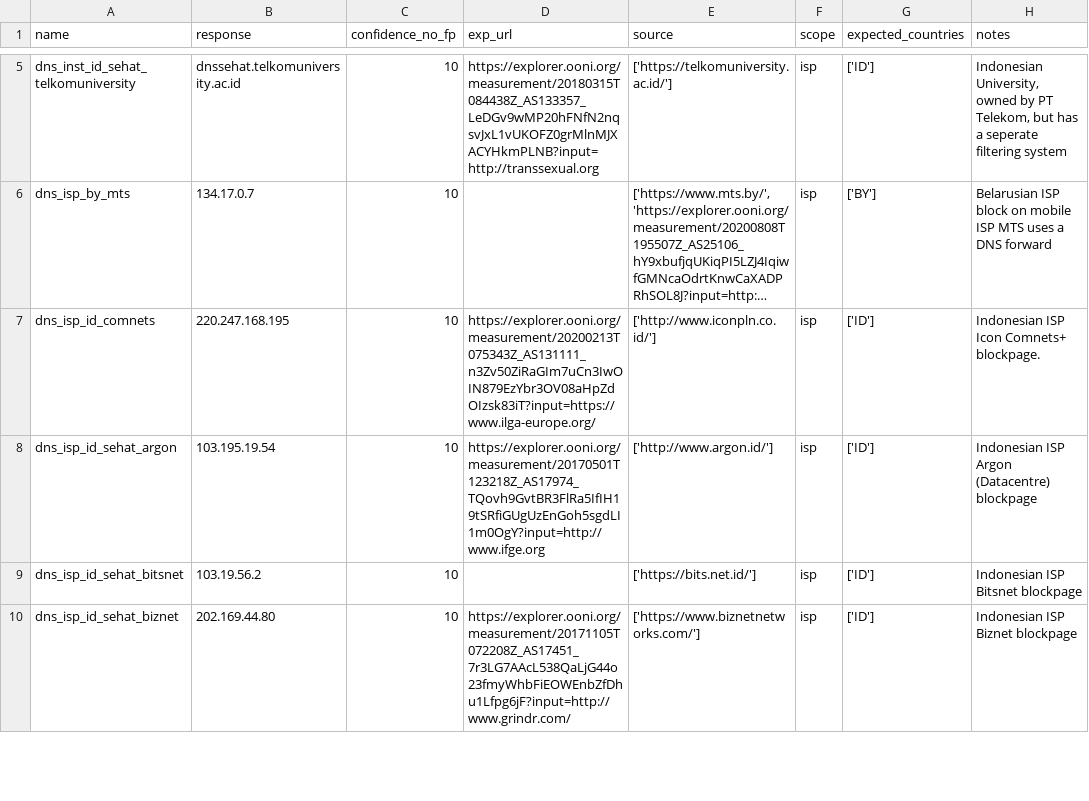
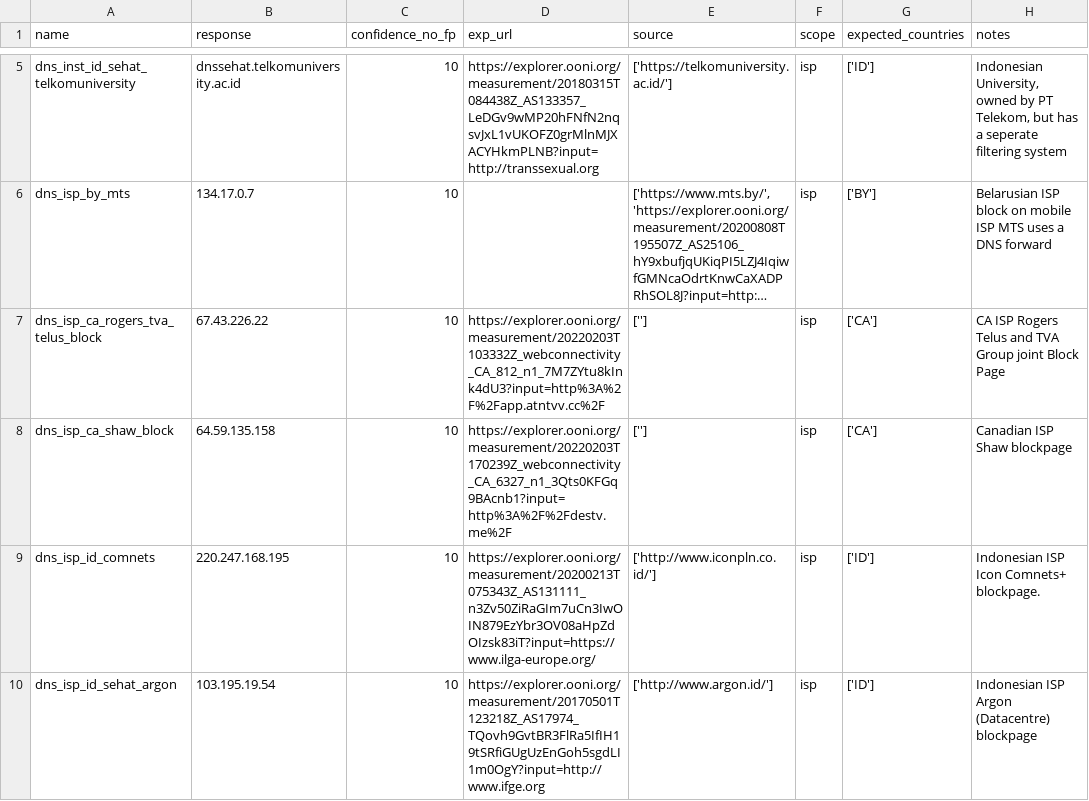
Before and after one commit to citizenlab/filtering-annotations, a CSV file: data/v1/dns.csv, drawn as a sheet; only a part is shown, gaps mark what is left out; the shorter side is filled out with more unchanged rows; long unchanged cells end in …; the diff names each change by its address in the sheet, - before the commit and + after, or states it on an @@ line.

Commit message:
Added better characterization of the differences between canadian blockpages and added dns endpoints for them

```diff
--- a/data/v1/dns.csv
+++ b/data/v1/dns.csv
+row 7: dns_isp_ca_rogers_tva_telus_block | 67.43.226.22 | 10 | https://explorer.ooni.org/measurement/20220203T103332Z_webconnectivity_CA_812_n1_7M7ZYtu8kInk4dU3?input=http%3A%2F%2Fapp.atntvv.cc%2F | [''] | isp | ['CA'] | CA ISP Rogers Telus and TVA Group joint Block Page
+row 8: dns_isp_ca_shaw_block | 64.59.135.158 | 10 | https://explorer.ooni.org/measurement/20220203T170239Z_webconnectivity_CA_6327_n1_3Qts0KFGq9BAcnb1?input=http%3A%2F%2Fdestv.me%2F | [''] | isp | ['CA'] | Canadian ISP Shaw blockpage
```
Also changed, not shown: data/v1/http.csv, 4 other files.
